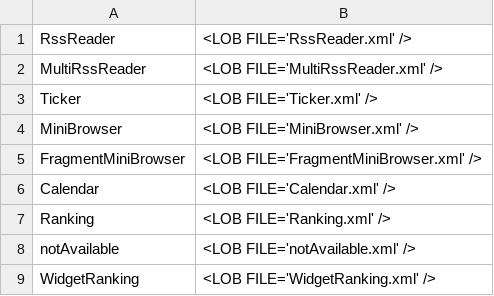
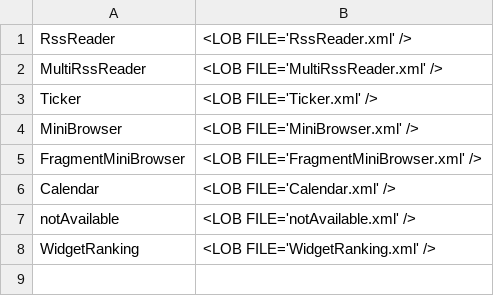
Before and after one commit to infoScoop/infoscoop, a CSV file: src/initdb/data/widgetconfig/import.csv, drawn as a sheet; the diff names each change by its address in the sheet, - before the commit and + after, or states it on an @@ line.

Commit message:
Issue 271:	Remove unnecessary features
Update issue 271
Remove the ranking widget.

git-svn-id: https://infoscoop.googlecode.com/svn/branches/3.0@651 d4e23b88-c782-11de-b6dc-25c59a28ecba

```diff
--- a/src/initdb/data/widgetconfig/import.csv
+++ b/src/initdb/data/widgetconfig/import.csv
-row 7: Ranking | <LOB FILE='Ranking.xml' />
```
Also changed, not shown: 26 other files.
